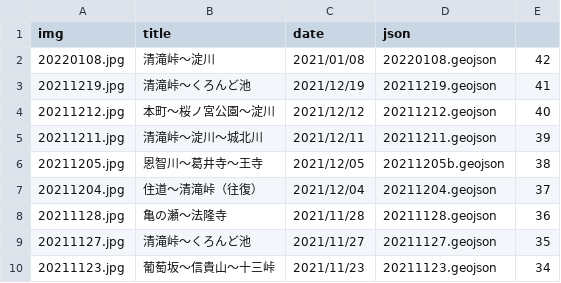
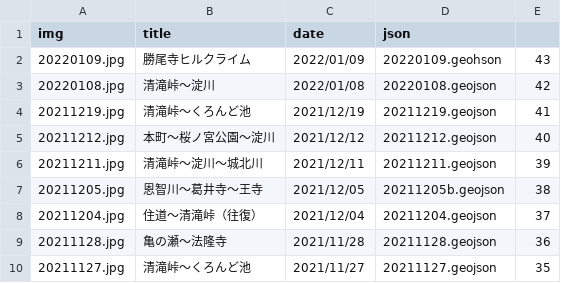
Before and after one commit to termat/potaling, a CSV file: public/pota_data.csv, drawn as a sheet; only a part is shown; the shorter side is filled out with more unchanged rows.

```diff
--- a/public/pota_data.csv
+++ b/public/pota_data.csv
@@ -1,3 +1,4 @@
 img,title,date,json,
-20220108.jpg,清滝峠～淀川,2021/01/08,20220108.geojson,42
+20220109.jpg,勝尾寺ヒルクライム,2022/01/09,20220109.geohson,43
+20220108.jpg,清滝峠～淀川,2022/01/08,20220108.geojson,42
 20211219.jpg,清滝峠～くろんど池,2021/12/19,20211219.geojson,41
```
Also changed, not shown: 2 other files.
